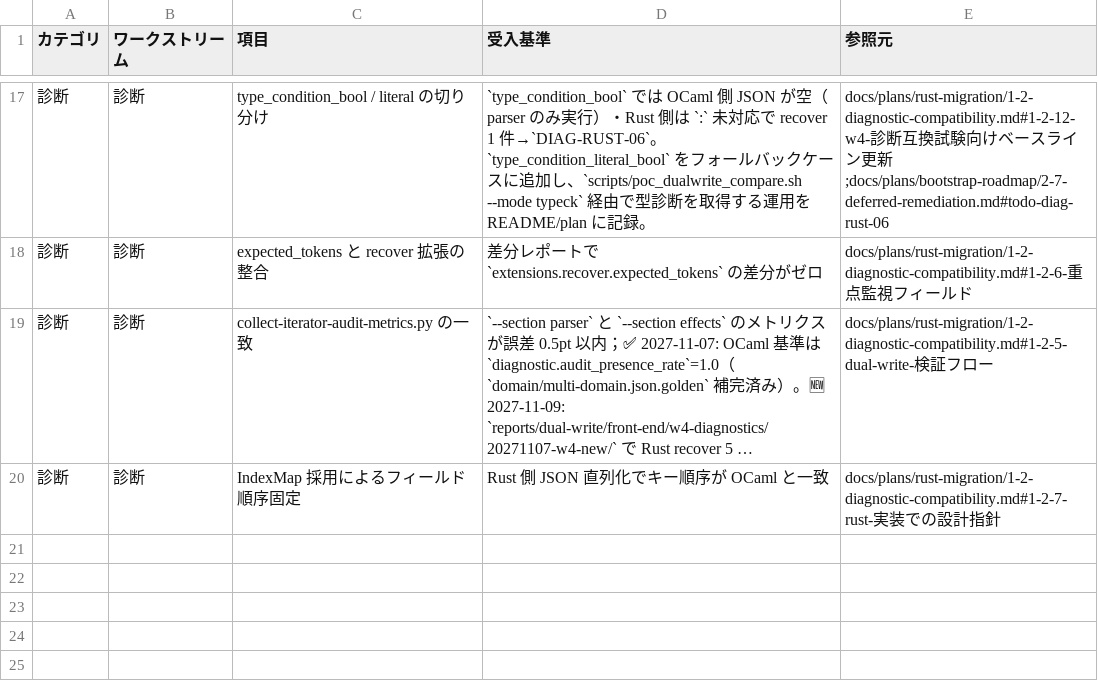
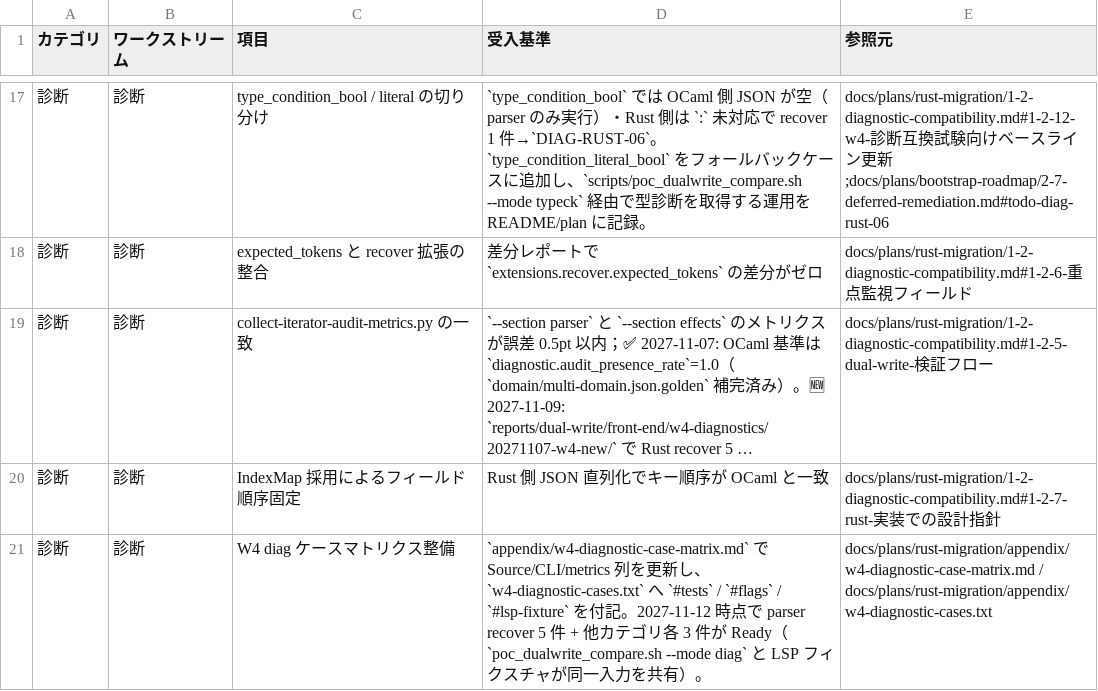
Before and after one commit to dolphilia/reml, a CSV file: docs/plans/rust-migration/p1-front-end-checklists.csv, drawn as a sheet; only a part is shown, gaps mark what is left out; long unchanged cells end in ….

```diff
--- a/docs/plans/rust-migration/p1-front-end-checklists.csv
+++ b/docs/plans/rust-migration/p1-front-end-checklists.csv
@@ -20 +20,2 @@
 "診断","診断","IndexMap 採用によるフィールド順序固定","Rust 側 JSON 直列化でキー順序が OCaml と一致","docs/plans/rust-migration/1-2-diagnostic-compatibility.md#1-2-7-rust-実装での設計指針"
+"診断","診断","W4 diag ケースマトリクス整備","`appendix/w4-diagnostic-case-matrix.md` で Source/CLI/metrics 列を更新し、`w4-diagnostic-cases.txt` へ `#tests` / `#flags` / `#lsp-fixture` を付記。2027-11-12 時点で parser recover 5 件 + 他カテゴリ各 3 件が Ready（`poc_dualwrite_compare.sh --mode diag` と LSP フィクスチャが同一入力を共有）。","docs/plans/rust-migration/appendix/w4-diagnostic-case-matrix.md / docs/plans/rust-migration/appendix/w4-diagnostic-cases.txt"
```
Also changed, not shown: 4 other files.
